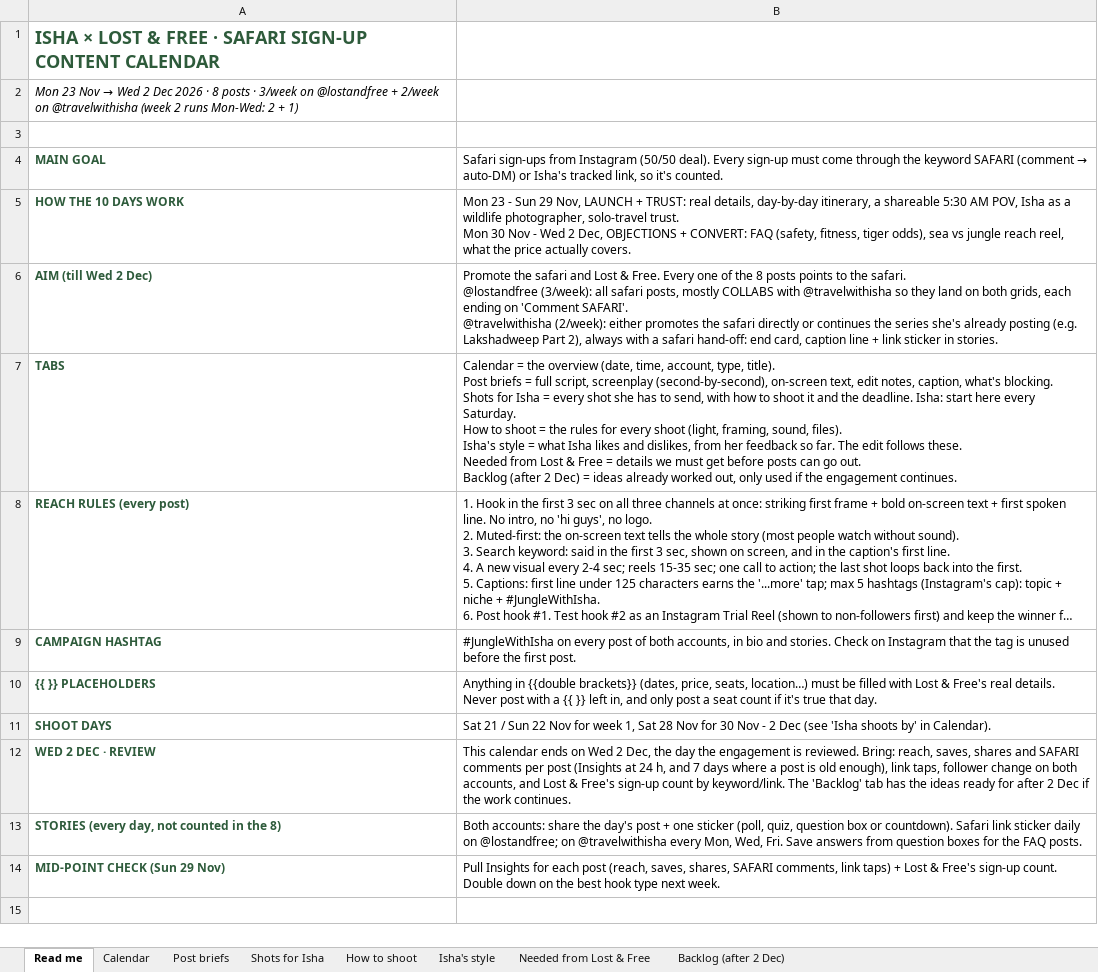
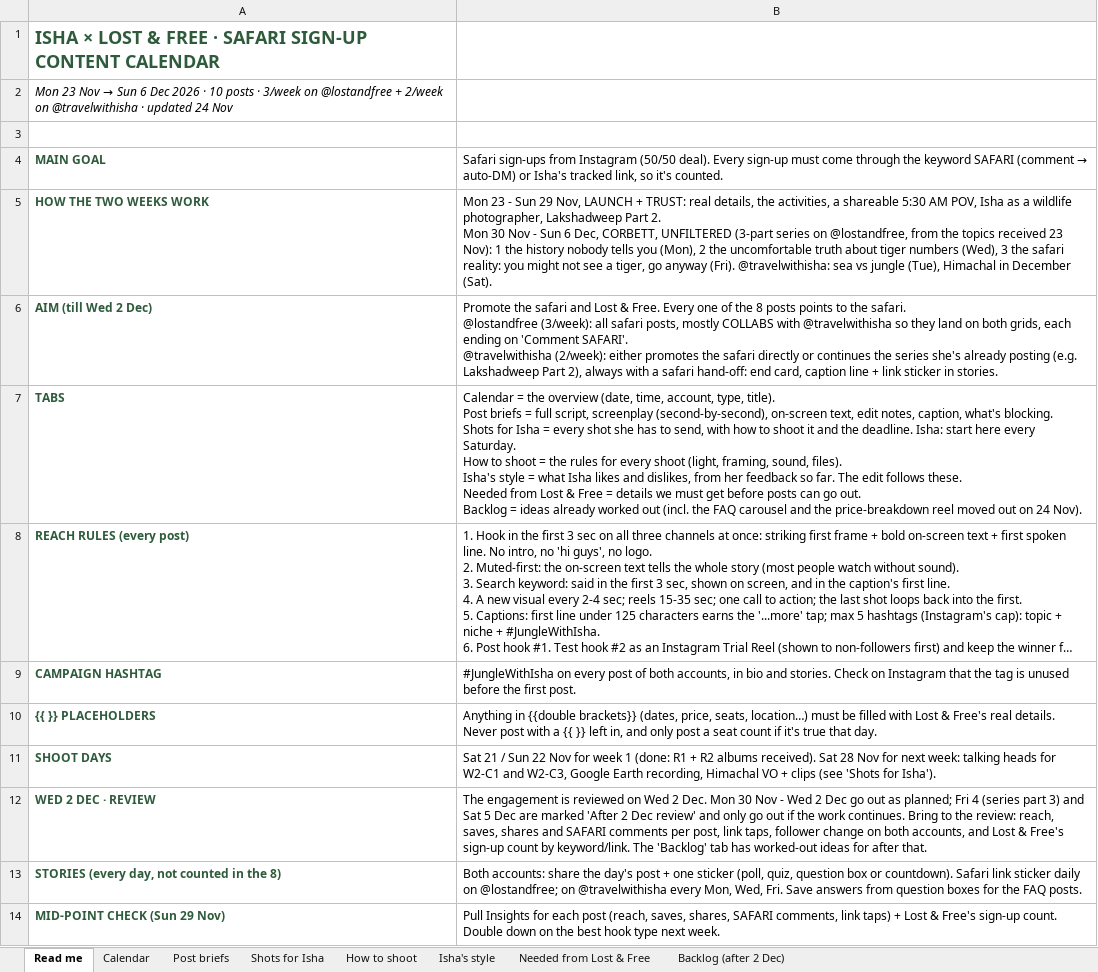
Before and after one commit to Tamanna-57/isha_travel, an Excel workbook: content_calendar/Isha_Safari_Content_Calendar.xlsx, sheet Read me, drawn as a sheet; long unchanged cells end in …; values as stored, in another font and other column widths than the file's, no borders; removed rows and columns are numbered as before the commit, all else as after; ↵ is a line break in a cell; the diff names each change by its address in the sheet, - before the commit and + after, or states it on an @@ line.

```diff
--- a/content_calendar/Isha_Safari_Content_Calendar.xlsx (sheet Read me)
+++ b/content_calendar/Isha_Safari_Content_Calendar.xlsx (sheet Read me)
@@ A2: …Nov → Wed 2 Dec 2026 · 8 posts · 3/week on @lostandfree + 2/week on @travelwithisha (week 2 runs Mon-Wed: 2 + 1) → …Nov → Sun 6 Dec 2026 · 10 posts · 3/week on @lostandfree + 2/week on @travelwithisha · updated 24 Nov @@
-row 5: HOW THE 10 DAYS WORK | Mon 23 - Sun 29 Nov, LAUNCH + TRUST: real details, day-by-day itinerary, a shareable 5:30 AM POV, Isha as a wildlife photographer, solo-travel trust. ↵ Mon 30 Nov - Wed 2 Dec, OBJECTIONS + CONVERT: FAQ (safety, fitness, tiger odds), sea vs jungle reach reel, what the price actually covers.
+row 5: HOW THE TWO WEEKS WORK | Mon 23 - Sun 29 Nov, LAUNCH + TRUST: real details, the activities, a shareable 5:30 AM POV, Isha as a wildlife photographer, Lakshadweep Part 2. ↵ Mon 30 Nov - Sun 6 Dec, CORBETT, UNFILTERED (3-part series on @lostandfree, from the topics received 23 Nov): 1 the history nobody tells you (Mon), 2 the uncomfortable truth about tiger numbers (Wed), 3 the safari reality: you might not see a tiger, go anyway (Fri). @travelwithisha: sea vs jungle (Tue), Himachal in December (Sat).
-B7: …out. ↵ Backlog (after 2 Dec) = ideas already worked out, only used if the engagement continues.
+B7: …out. ↵ Backlog = ideas already worked out (incl. the FAQ carousel and the price-breakdown reel moved out on 24 Nov).
-B11: …for week 1, Sat 28 Nov for 30 Nov - 2 Dec (see 'Isha shoots by' in Calendar).
+B11: …for week 1 (done: R1 + R2 albums received). Sat 28 Nov for next week: talking heads for W2-C1 and W2-C3, Google Earth recording, Himachal VO + clips (see 'Shots for Isha').
-B12: This calendar ends on Wed 2 Dec, the day the engagement is reviewed. Bring: reach, saves, shares and SAFARI comments per post (Insights at 24 h, and 7 days where a post is old enough), link taps, follower change on both accounts, and Lost & Free's sign-up count by keyword/link. The 'Backlog' tab has the ideas ready for after 2 Dec if the work continues.
+B12: The engagement is reviewed on Wed 2 Dec. Mon 30 Nov - Wed 2 Dec go out as planned; Fri 4 (series part 3) and Sat 5 Dec are marked 'After 2 Dec review' and only go out if the work continues. Bring to the review: reach, saves, shares and SAFARI comments per post, link taps, follower change on both accounts, and Lost & Free's sign-up count by keyword/link. The 'Backlog' tab has worked-out ideas for after that.
```
Also changed, not shown: sheet Post briefs, sheet Shots for Isha, sheet Calendar, sheet Needed from Lost & Free, sheet Isha's style, sheet Backlog (after 2 Dec), 2 other files.
